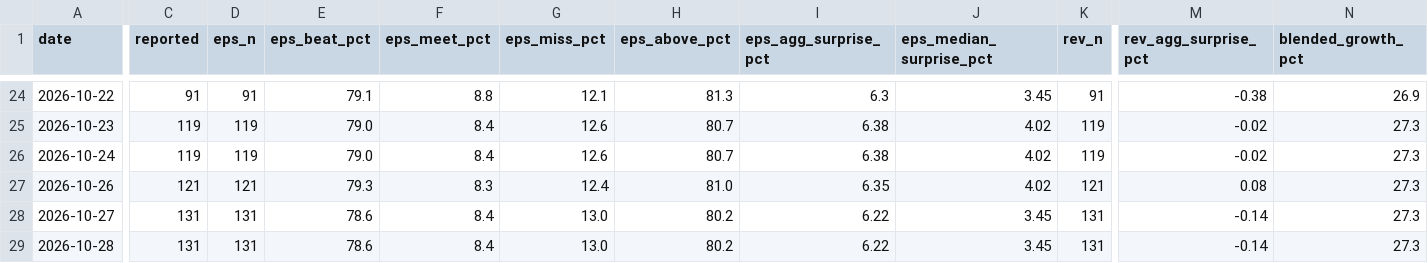
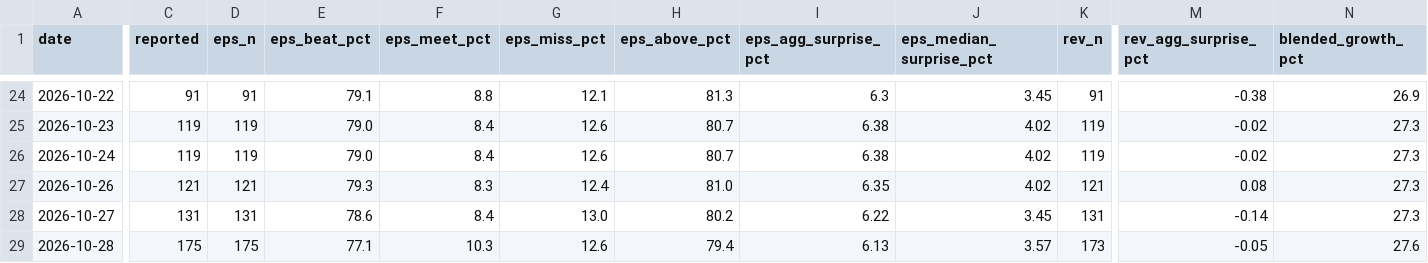
Before and after one commit to condortango/q3-earnings-scorecard, a CSV file: data/history.csv, drawn as a sheet; only a part is shown, gaps mark what is left out; the diff names each change by its address in the sheet, - before the commit and + after, or states it on an @@ line.

```diff
--- a/data/history.csv
+++ b/data/history.csv
-C29 (reported): 131
+C29 (reported): 175
-D29 (eps_n): 131
+D29 (eps_n): 175
-E29 (eps_beat_pct): 78.6
+E29 (eps_beat_pct): 77.1
-F29 (eps_meet_pct): 8.4
+F29 (eps_meet_pct): 10.3
-G29 (eps_miss_pct): 13.0
+G29 (eps_miss_pct): 12.6
-H29 (eps_above_pct): 80.2
+H29 (eps_above_pct): 79.4
-I29 (eps_agg_surprise_pct): 6.22
+I29 (eps_agg_surprise_pct): 6.13
-J29 (eps_median_surprise_pct): 3.45
+J29 (eps_median_surprise_pct): 3.57
-K29 (rev_n): 131
+K29 (rev_n): 173
-M29 (rev_agg_surprise_pct): -0.14
+M29 (rev_agg_surprise_pct): -0.05
-N29 (blended_growth_pct): 27.3
+N29 (blended_growth_pct): 27.6
```
Also changed, not shown: docs/data/history.csv, 13 other files.
